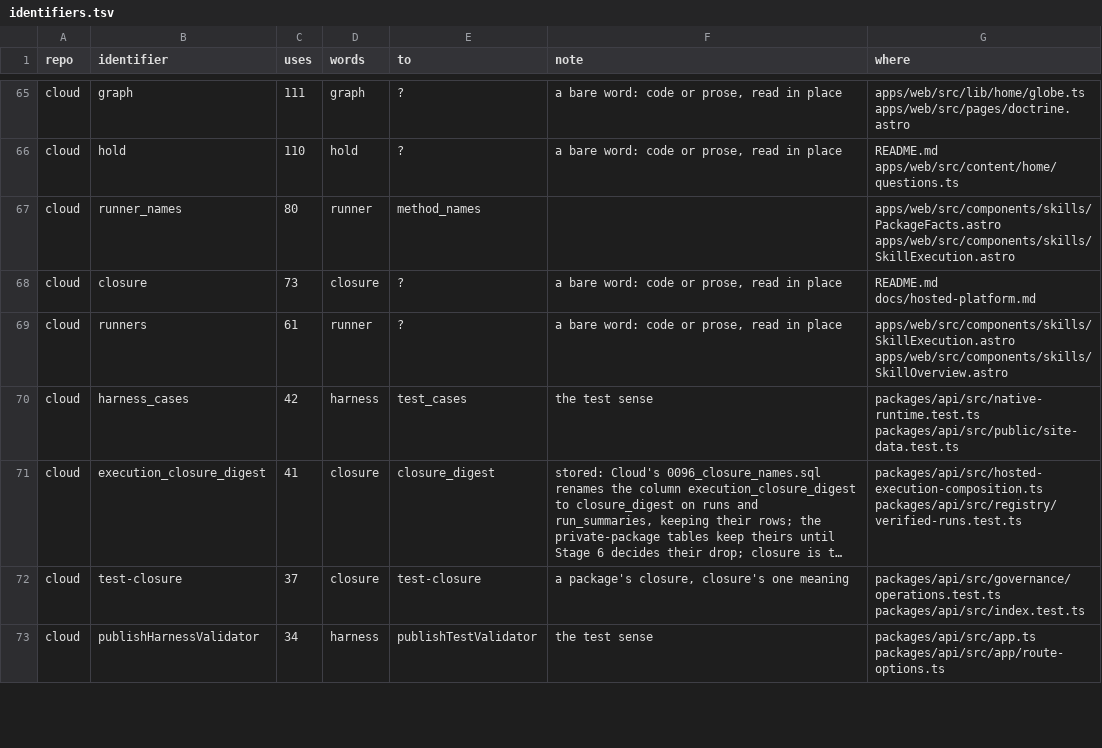
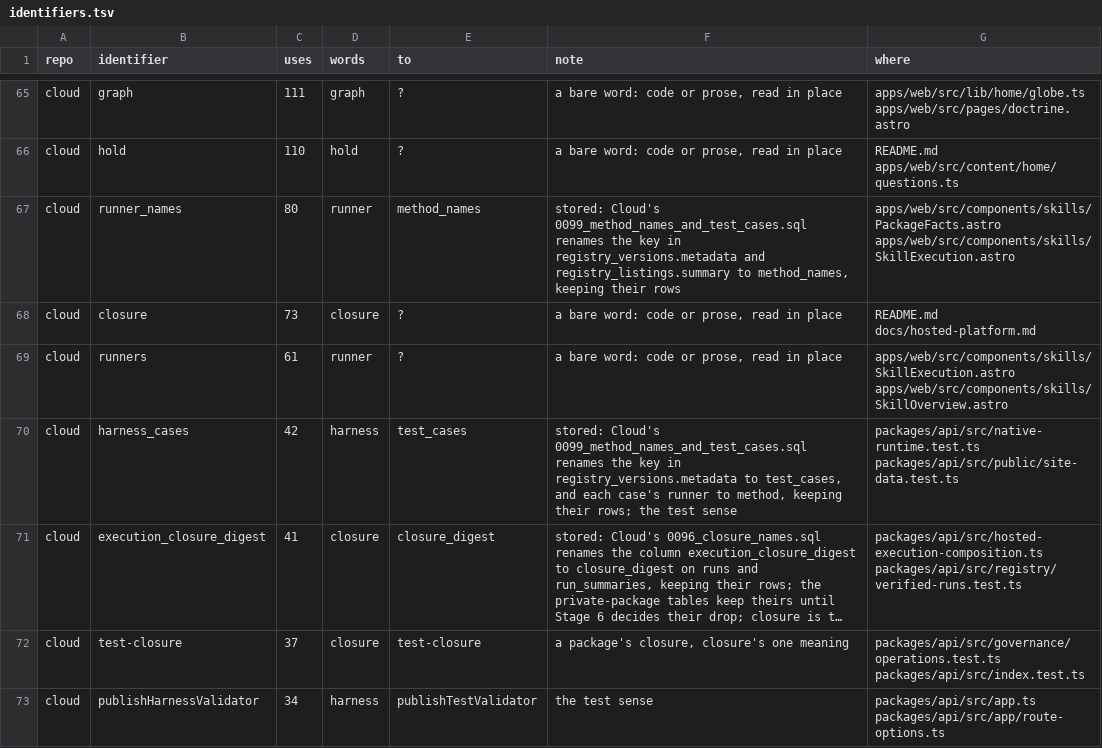
Before and after one commit to runxhq/runx, a TSV file: tools/convert/identifiers.tsv, drawn as a sheet; only a part is shown, gaps mark what is left out; long unchanged cells end in …; the diff names each change by its address in the sheet, - before the commit and + after, or states it on an @@ line.

Commit message:
fix(convert): the rename and the guard read one history, one set of pins
The rename treated applied migrations as history and masked its pinned
literals, and the guard read both, so on Cloud the guard was never clean
while the rename found nothing there. words.mjs now holds applied
migrations, history and pinned literals, and both read them: the guard
skips migrations and every span the rename keeps. The rename keeps its own
checks on migrations, for stored names and a migration under a renamed path.

Cloud's 0099 test and the 0.11 version submission refuses hold 0.11's names
on purpose, so each is pinned with its reason, and the runner_names and
harness_cases rows say 0099 renames their stored copies.

```diff
--- a/tools/convert/identifiers.tsv
+++ b/tools/convert/identifiers.tsv
-F67 (note): (empty)
+F67 (note): stored: Cloud's 0099_method_names_and_test_cases.sql renames the key in registry_versions.metadata and registry_listings.summary to method_names, keeping their rows
-F70 (note): the test…
+F70 (note): stored: Cloud's 0099_method_names_and_test_cases.sql renames the key in registry_versions.metadata to test_cases, and each case's runner to method, keeping their rows; the test…
```
Also changed, not shown: 5 other files.
